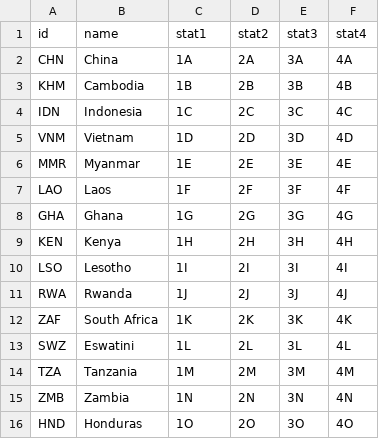
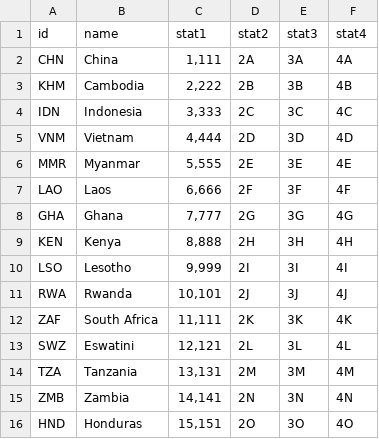
Before and after one commit to ChrisBup/helper-files, a TSV file: country_data.tsv, drawn as a sheet.

Commit message:
update quick files

```diff
--- a/country_data.tsv
+++ b/country_data.tsv
@@ -1,16 +1,16 @@
 id	name	stat1	stat2	stat3	stat4
-CHN	China	1A	2A	3A	4A
-KHM	Cambodia	1B	2B	3B	4B
-IDN	Indonesia	1C	2C	3C	4C
-VNM	Vietnam	1D	2D	3D	4D
-MMR	Myanmar	1E	2E	3E	4E
-LAO	Laos	1F	2F	3F	4F
-GHA	Ghana	1G	2G	3G	4G
-KEN	Kenya	1H	2H	3H	4H
-LSO	Lesotho	1I	2I	3I	4I
-RWA	Rwanda	1J	2J	3J	4J
-ZAF	South Africa	1K	2K	3K	4K
-SWZ	Eswatini	1L	2L	3L	4L
-TZA	Tanzania	1M	2M	3M	4M
-ZMB	Zambia	1N	2N	3N	4N
-HND	Honduras	1O	2O	3O	4O
+CHN	China	"1,111"	2A	3A	4A
+KHM	Cambodia	"2,222"	2B	3B	4B
+IDN	Indonesia	"3,333"	2C	3C	4C
+VNM	Vietnam	"4,444"	2D	3D	4D
+MMR	Myanmar	"5,555"	2E	3E	4E
+LAO	Laos	"6,666"	2F	3F	4F
+GHA	Ghana	"7,777"	2G	3G	4G
+KEN	Kenya	"8,888"	2H	3H	4H
+LSO	Lesotho	"9,999"	2I	3I	4I
+RWA	Rwanda	"10,101"	2J	3J	4J
+ZAF	South Africa	"11,111"	2K	3K	4K
+SWZ	Eswatini	"12,121"	2L	3L	4L
+TZA	Tanzania	"13,131"	2M	3M	4M
+ZMB	Zambia	"14,141"	2N	3N	4N
+HND	Honduras	"15,151"	2O	3O	4O
```
